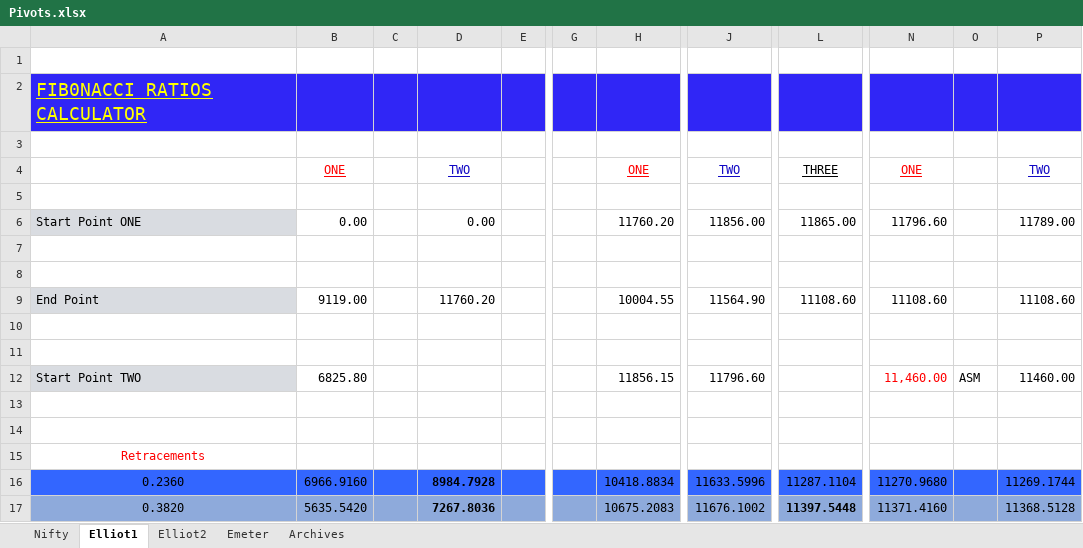
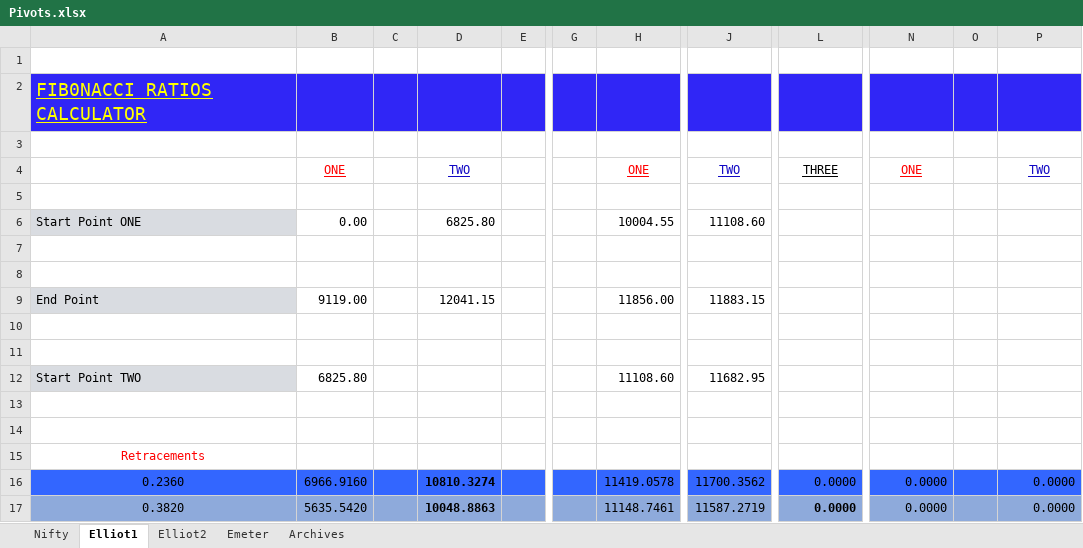
Before and after one commit to anbumaran/stocks, an Excel workbook: Pivots.xlsx, sheet Elliot1, drawn as a sheet; only a part is shown, gaps mark what is left out; values as stored, in another font and other column widths than the file's, no borders; the diff covers the shown part only; the diff names each change by its address in the sheet, - before the commit and + after, or states it on an @@ line.

```diff
--- a/Pivots.xlsx (sheet Elliot1)
+++ b/Pivots.xlsx (sheet Elliot1)
-D6: 0.00
+D6: 6825.80
-H6: 11760.20
+H6: 10004.55
-J6: 11856.00
+J6: 11108.60
-L6: 11865.00
+L6: (empty)
-N6: 11796.60
+N6: (empty)
-P6: 11789.00
+P6: (empty)
-D9: 11760.20
+D9: 12041.15
-H9: 10004.55
+H9: 11856.00
-J9: 11564.90
+J9: 11883.15
-L9: 11108.60
+L9: (empty)
-N9: 11108.60
+N9: (empty)
-P9: 11108.60
+P9: (empty)
-H12: 11856.15
+H12: 11108.60
-J12: 11796.60
+J12: 11682.95
-N12: 11,460.00
+N12: (empty)
-O12: ASM
+O12: (empty)
-P12: 11460.00
+P12: (empty)
-D16: 8984.7928
+D16: 10810.3274
-H16: 10418.8834
+H16: 11419.0578
-J16: 11633.5996
+J16: 11700.3562
-L16: 11287.1104
+L16: 0.0000
-N16: 11270.9680
+N16: 0.0000
-P16: 11269.1744
+P16: 0.0000
-D17: 7267.8036
+D17: 10048.8863
-H17: 10675.2083
+H17: 11148.7461
-J17: 11676.1002
+J17: 11587.2719
-L17: 11397.5448
+L17: 0.0000
-N17: 11371.4160
+N17: 0.0000
-P17: 11368.5128
+P17: 0.0000
```
Also changed, not shown: 186 edited cells elsewhere in this sheet, sheet Nifty, sheet Elliot2, sheet Archives, hidden cells.
